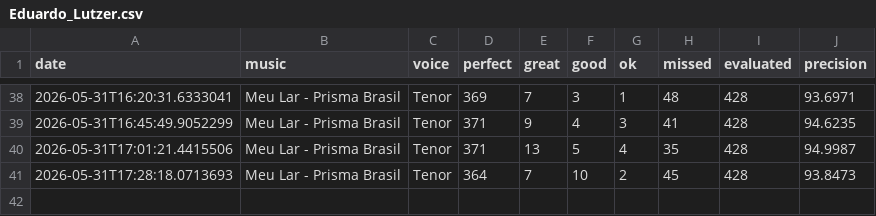
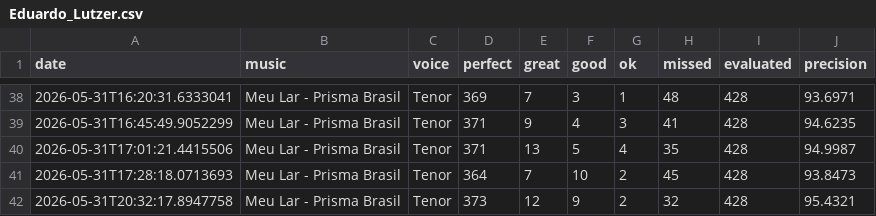
Before and after one commit to seblutzer/alianca_vocal_musics_files, a CSV file: karaoke-history/Eduardo_Lutzer.csv, drawn as a sheet; only a part is shown, gaps mark what is left out; the diff names each change by its address in the sheet, - before the commit and + after, or states it on an @@ line.

Commit message:
Sync karaoke history (merge lines): Eduardo_Lutzer.csv

```diff
--- a/karaoke-history/Eduardo_Lutzer.csv
+++ b/karaoke-history/Eduardo_Lutzer.csv
+row 42: 2026-05-31T20:32:17.8947758 | Meu Lar - Prisma Brasil | Tenor | 373 | 12 | 9 | 2 | 32 | 428 | 95.4321
```
